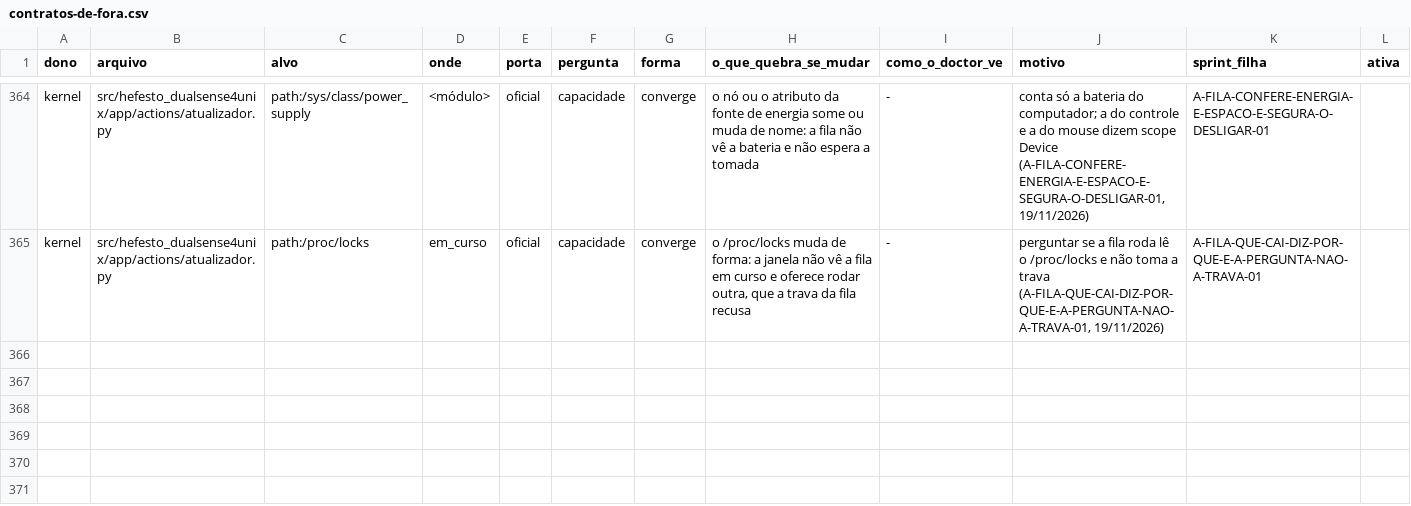
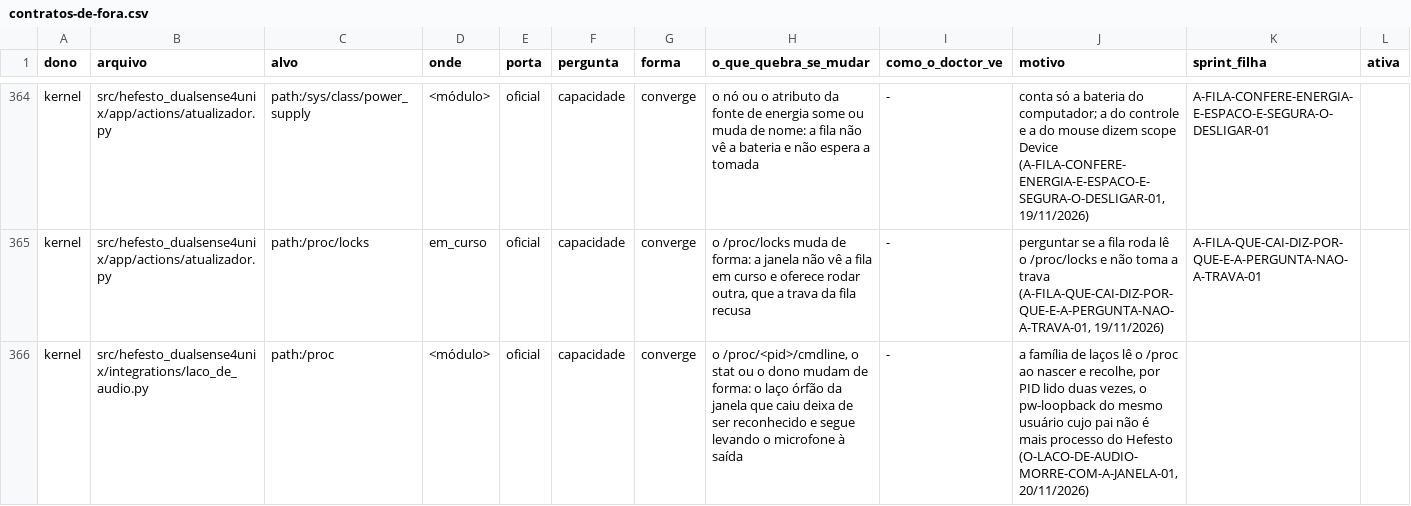
Before and after one commit to Hefesto-Team/hefesto-dualsense4unix, a CSV file: docs/data/contratos-de-fora.csv, drawn as a sheet; only a part is shown, gaps mark what is left out.

Commit message:
fix(som): a varredura do laço órfão entra no censo de contatos e lê o processo sem engolir o erro
O contato com o /proc ganha a linha em contratos-de-fora, e a leitura do processo (dono
incluso, numa leitura só) registra no diário o que não se lê em vez de calar.

Origem: D-2011-O-LACO-DE-AUDIO-MORRE-COM-A-JANELA
Co-authored-by: AndreBFarias <andre.dsbf@gmail.com>

```diff
--- a/docs/data/contratos-de-fora.csv
+++ b/docs/data/contratos-de-fora.csv
@@ -365 +365,2 @@ kernel,src/hefesto_dualsense4unix/app/actions/atualizador.py,path:/sys/class/pow
 kernel,src/hefesto_dualsense4unix/app/actions/atualizador.py,path:/proc/locks,em_curso,oficial,capacidade,converge,"o /proc/locks muda de forma: a janela não vê a fila em curso e oferece rodar outra, que a trava da fila recusa",-,"perguntar se a fila roda lê o /proc/locks e não toma a trava (A-FILA-QUE-CAI-DIZ-POR-QUE-E-A-PERGUNTA-NAO-A-TRAVA-01, 19/11/2026)",A-FILA-QUE-CAI-DIZ-POR-QUE-E-A-PERGUNTA-NAO-A-TRAVA-01,
+kernel,src/hefesto_dualsense4unix/integrations/laco_de_audio.py,path:/proc,<módulo>,oficial,capacidade,converge,"o /proc/<pid>/cmdline, o stat ou o dono mudam de forma: o laço órfão da janela que caiu deixa de ser reconhecido e segue levando o microfone à saída",-,"a família de laços lê o /proc ao nascer e recolhe, por PID lido duas vezes, o pw-loopback do mesmo usuário cujo pai não é mais processo do Hefesto (O-LACO-DE-AUDIO-MORRE-COM-A-JANELA-01, 20/11/2026)",,
```
Also changed, not shown: 2 other files.
